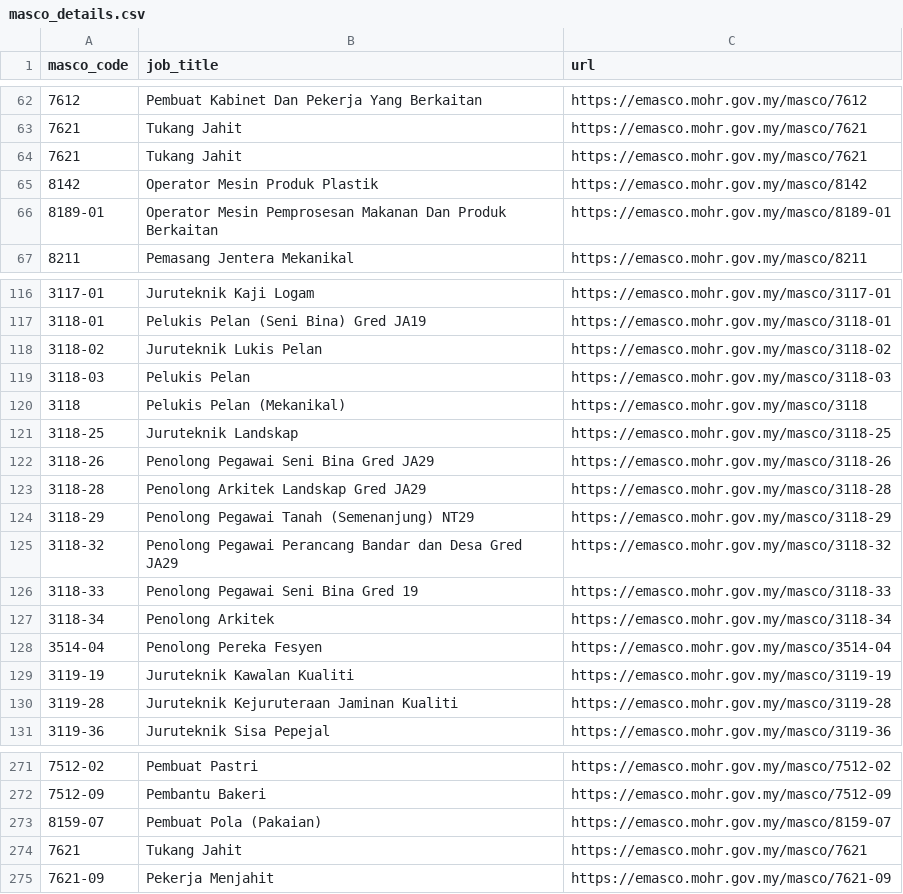
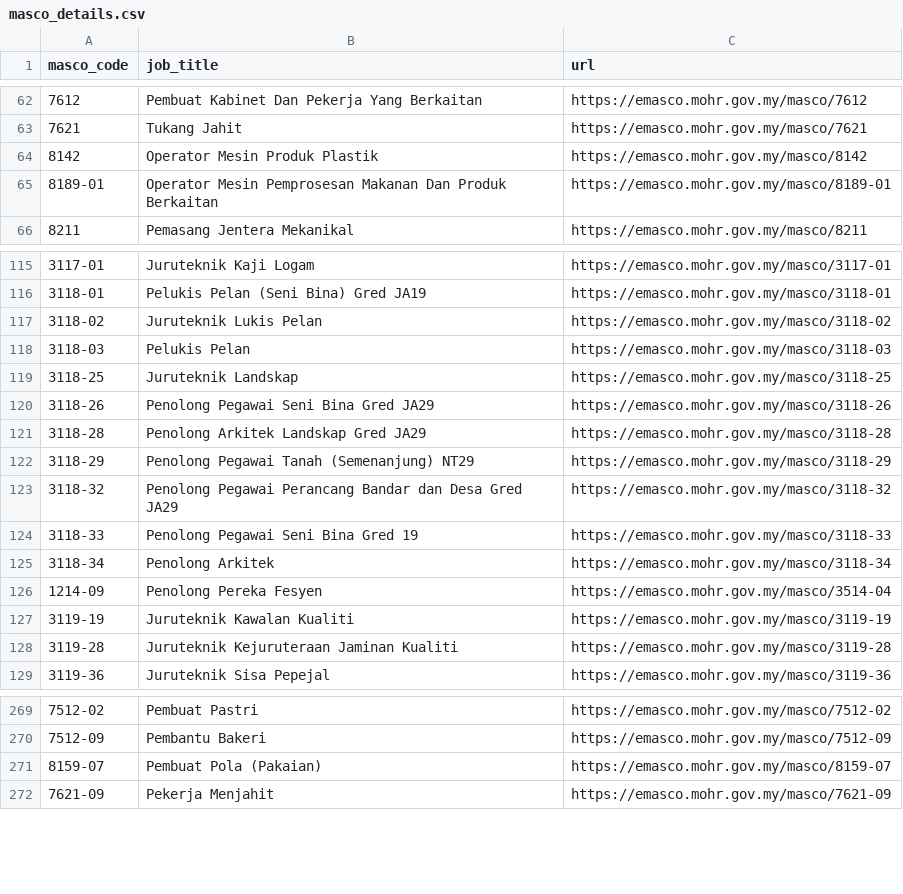
Before and after one commit to tamiliam/HalaTuju, a CSV file: data/masco_details.csv, drawn as a sheet; only a part is shown, gaps mark what is left out.

Commit message:
BUGFIX: MASCO

```diff
--- a/data/masco_details.csv
+++ b/data/masco_details.csv
@@ -63,3 +63,2 @@ masco_code,job_title,url
 7621,Tukang Jahit,https://emasco.mohr.gov.my/masco/7621
-7621,Tukang Jahit,https://emasco.mohr.gov.my/masco/7621
 8142,Operator Mesin Produk Plastik,https://emasco.mohr.gov.my/masco/8142
@@ -119,3 +118,2 @@ masco_code,job_title,url
 3118-03,Pelukis Pelan,https://emasco.mohr.gov.my/masco/3118-03
-3118,Pelukis Pelan (Mekanikal),https://emasco.mohr.gov.my/masco/3118
 3118-25,Juruteknik Landskap,https://emasco.mohr.gov.my/masco/3118-25
@@ -127,3 +125,3 @@ masco_code,job_title,url
 3118-34,Penolong Arkitek,https://emasco.mohr.gov.my/masco/3118-34
-3514-04,Penolong Pereka Fesyen,https://emasco.mohr.gov.my/masco/3514-04
+1214-09,Penolong Pereka Fesyen,https://emasco.mohr.gov.my/masco/3514-04
 3119-19,Juruteknik Kawalan Kualiti,https://emasco.mohr.gov.my/masco/3119-19
@@ -273,3 +271,2 @@ masco_code,job_title,url
 8159-07,Pembuat Pola (Pakaian),https://emasco.mohr.gov.my/masco/8159-07
-7621,Tukang Jahit,https://emasco.mohr.gov.my/masco/7621
 7621-09,Pekerja Menjahit,https://emasco.mohr.gov.my/masco/7621-09
```
Also changed, not shown: data/course_masco_link.csv.
